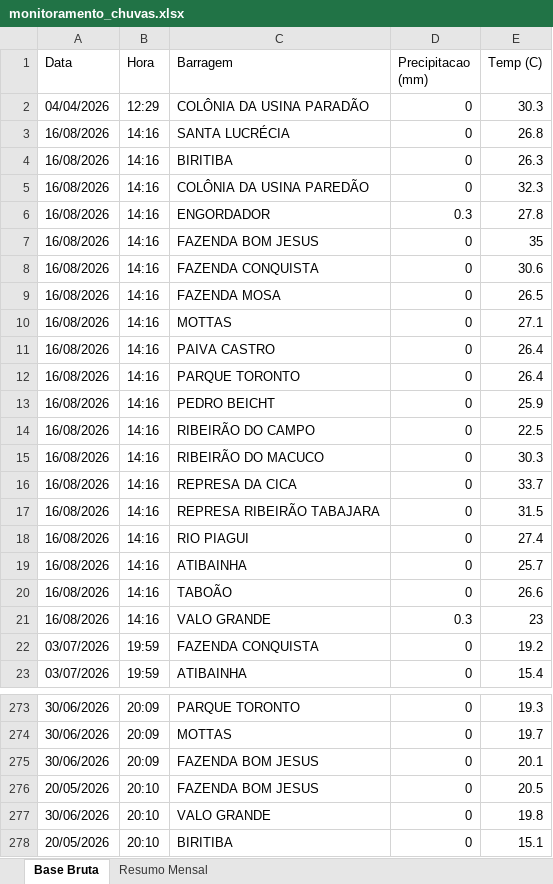
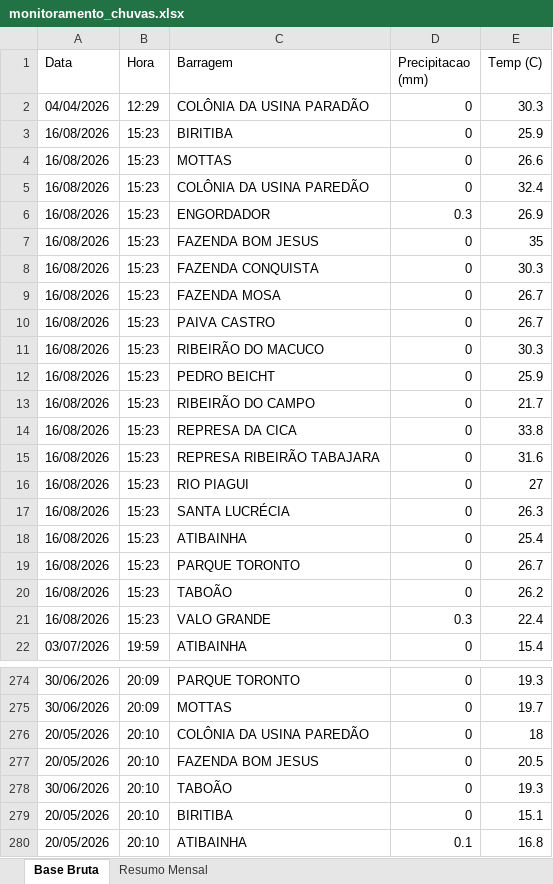
Before and after one commit to contatoleonardocdias-ctrl/monitoramento_barragens, an Excel workbook: monitoramento_chuvas.xlsx, sheet Base Bruta, drawn as a sheet; only a part is shown, gaps mark what is left out; the shorter side is filled out with more unchanged rows; values as stored, in another font and other column widths than the file's, no borders; removed rows and columns are numbered as before the commit, all else as after; the diff covers the shown part only; the diff names each change by its address in the sheet, - before the commit and + after, or states it on an @@ line.

```diff
--- a/monitoramento_chuvas.xlsx (sheet Base Bruta)
+++ b/monitoramento_chuvas.xlsx (sheet Base Bruta)
-row 3: 16/08/2026 | 14:16 | SANTA LUCRÉCIA | 0 | 26.8
-B3 (Hora): 14:16
+B3 (Hora): 15:23
-E3 (Temp (C)): 26.3
+E3 (Temp (C)): 25.9
+row 4: 16/08/2026 | 15:23 | MOTTAS | 0 | 26.6
-B5:B9 (Hora): 14:16
+B5:B9 (Hora): 15:23
-E5 (Temp (C)): 32.3
+E5 (Temp (C)): 32.4
-E6 (Temp (C)): 27.8
+E6 (Temp (C)): 26.9
-E8 (Temp (C)): 30.6
+E8 (Temp (C)): 30.3
-E9 (Temp (C)): 26.5
+E9 (Temp (C)): 26.7
-row 10: 16/08/2026 | 14:16 | MOTTAS | 0 | 27.1
-B10:B13 (Hora): 14:16
+B10:B13 (Hora): 15:23
-E10 (Temp (C)): 26.4
+E10 (Temp (C)): 26.7
-C11 (Barragem): PARQUE TORONTO
+C11 (Barragem): RIBEIRÃO DO MACUCO
-E11 (Temp (C)): 26.4
+E11 (Temp (C)): 30.3
-E13 (Temp (C)): 22.5
+E13 (Temp (C)): 21.7
-row 15: 16/08/2026 | 14:16 | RIBEIRÃO DO MACUCO | 0 | 30.3
-B14:B16 (Hora): 14:16
+B14:B16 (Hora): 15:23
-E14 (Temp (C)): 33.7
+E14 (Temp (C)): 33.8
-E15 (Temp (C)): 31.5
+E15 (Temp (C)): 31.6
-E16 (Temp (C)): 27.4
+E16 (Temp (C)): 27
+row 17: 16/08/2026 | 15:23 | SANTA LUCRÉCIA | 0 | 26.3
-B18 (Hora): 14:16
+B18 (Hora): 15:23
-E18 (Temp (C)): 25.7
+E18 (Temp (C)): 25.4
+row 19: 16/08/2026 | 15:23 | PARQUE TORONTO | 0 | 26.7
-B20:B21 (Hora): 14:16
+B20:B21 (Hora): 15:23
-E20 (Temp (C)): 26.6
+E20 (Temp (C)): 26.2
-E21 (Temp (C)): 23
+E21 (Temp (C)): 22.4
@@ row 22 moved to row 27: 03/07/2026 @@
@@ row 275 moved to row 269: 30/06/2026 @@
@@ row 284 moved to row 276: 20/05/2026 @@
@@ row 277 moved to row 285: 30/06/2026 @@
@@ row 285 moved to row 278: 30/06/2026 @@
```
Also changed, not shown: 1858 moved rows elsewhere in this sheet.
